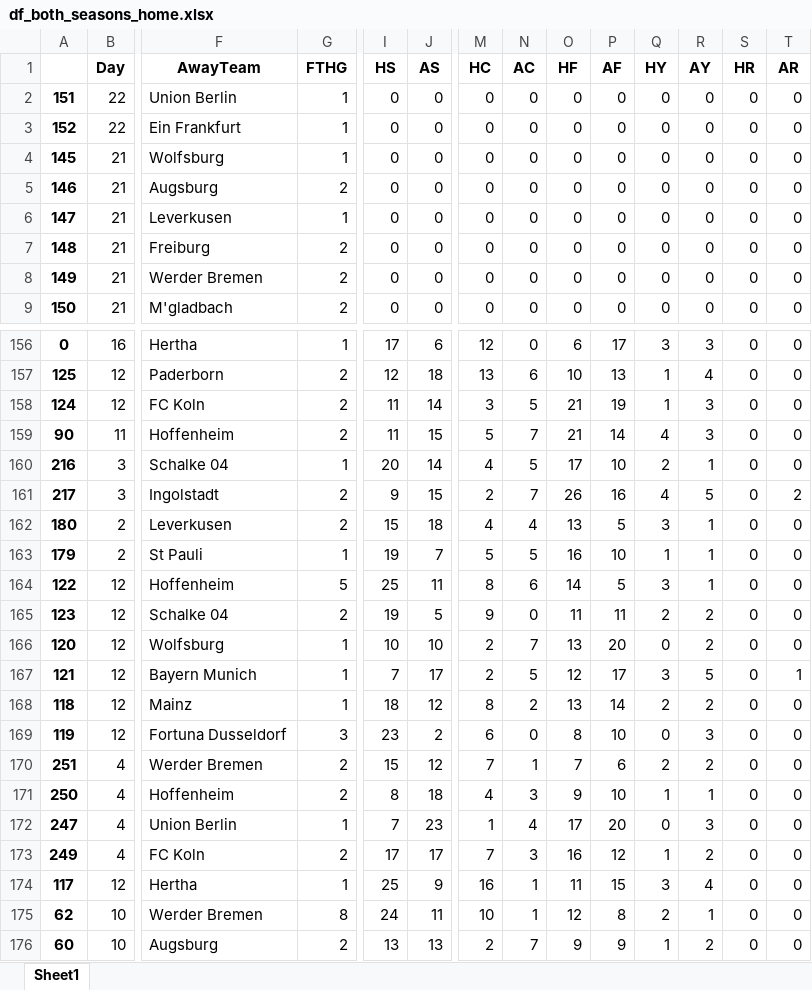
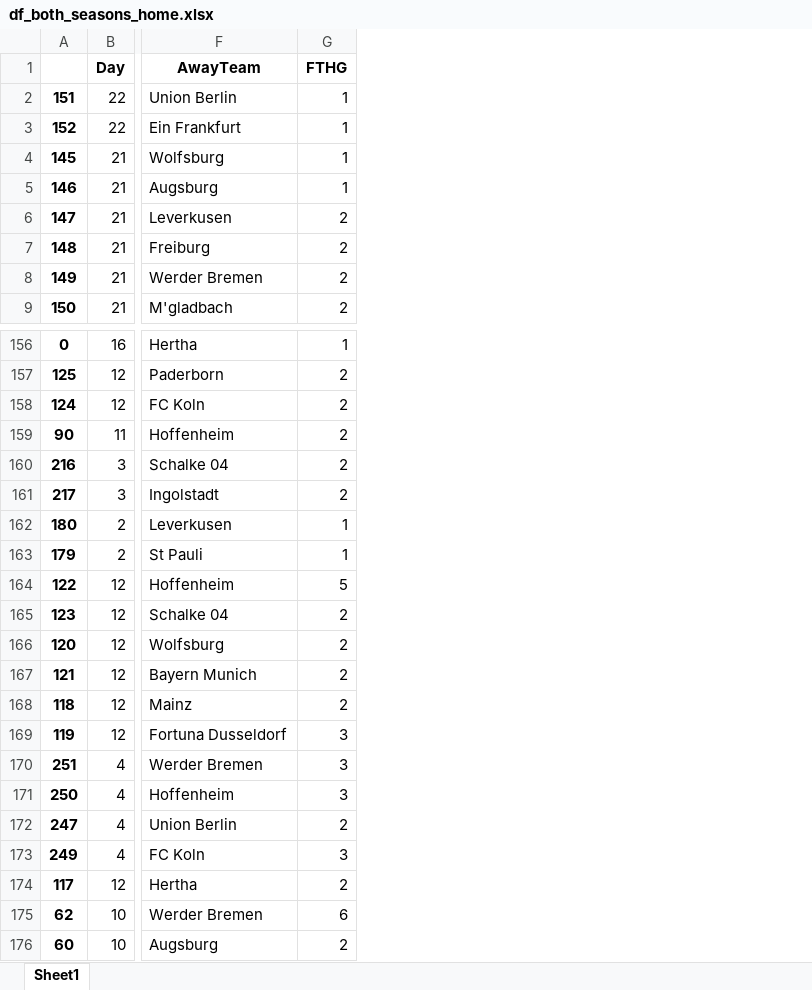
Before and after one commit to nichohelmut/bookie, an Excel workbook: df_both_seasons_home.xlsx, sheet Sheet1, drawn as a sheet; only a part is shown, gaps mark what is left out; values as stored, in another font and other column widths than the file's, no borders; the diff covers the shown part only; the diff names each change by its address in the sheet, - before the commit and + after, or states it on an @@ line.

```diff
--- a/df_both_seasons_home.xlsx (sheet Sheet1)
+++ b/df_both_seasons_home.xlsx (sheet Sheet1)
-column I (HS), rows 2-9: all 0; rows 156-176: 17 | 12 | 11 | 11 | 20 | 9 | 15 | 19 | 25 | 19 | 10 | 7 | 18 | 23 | 15 | 8 | 7 | 17 | 25 | 24 | 13
-column J (AS), rows 2-9: all 0; rows 156-176: 6 | 18 | 14 | 15 | 14 | 15 | 18 | 7 | 11 | 5 | 10 | 17 | 12 | 2 | 12 | 18 | 23 | 17 | 9 | 11 | 13
-column M (HC), rows 2-9: all 0; rows 156-176: 12 | 13 | 3 | 5 | 4 | 2 | 4 | 5 | 8 | 9 | 2 | 2 | 8 | 6 | 7 | 4 | 1 | 7 | 16 | 10 | 2
-column N (AC), rows 2-9: all 0; rows 156-176: 0 | 6 | 5 | 7 | 5 | 7 | 4 | 5 | 6 | 0 | 7 | 5 | 2 | 0 | 1 | 3 | 4 | 3 | 1 | 1 | 7
-column O (HF), rows 2-9: all 0; rows 156-176: 6 | 10 | 21 | 21 | 17 | 26 | 13 | 16 | 14 | 11 | 13 | 12 | 13 | 8 | 7 | 9 | 17 | 16 | 11 | 12 | 9
-column P (AF), rows 2-9: all 0; rows 156-176: 17 | 13 | 19 | 14 | 10 | 16 | 5 | 10 | 5 | 11 | 20 | 17 | 14 | 10 | 6 | 10 | 20 | 12 | 15 | 8 | 9
-column Q (HY), rows 2-9: all 0; rows 156-176: 3 | 1 | 1 | 4 | 2 | 4 | 3 | 1 | 3 | 2 | 0 | 3 | 2 | 0 | 2 | 1 | 0 | 1 | 3 | 2 | 1
-column R (AY), rows 2-9: all 0; rows 156-176: 3 | 4 | 3 | 3 | 1 | 5 | 1 | 1 | 1 | 2 | 2 | 5 | 2 | 3 | 2 | 1 | 3 | 2 | 4 | 1 | 2
-column S (HR), rows 2-9: all 0; rows 156-176: all 0
-column T (AR), rows 2-9: all 0; rows 156-176: 0 | 0 | 0 | 0 | 0 | 2 | 0 | 0 | 0 | 0 | 0 | 1 | 0 | 0 | 0 | 0 | 0 | 0 | 0 | 0 | 0
-G5 (FTHG): 2
+G5 (FTHG): 1
-G6 (FTHG): 1
+G6 (FTHG): 2
-G160 (FTHG): 1
+G160 (FTHG): 2
-G162 (FTHG): 2
+G162 (FTHG): 1
-G166:G168 (FTHG): 1
+G166:G168 (FTHG): 2
-G170:G171 (FTHG): 2
+G170:G171 (FTHG): 3
-G172 (FTHG): 1
+G172 (FTHG): 2
-G173 (FTHG): 2
+G173 (FTHG): 3
-G174 (FTHG): 1
+G174 (FTHG): 2
-G175 (FTHG): 8
+G175 (FTHG): 6
```
Also changed, not shown: 160 edited cells elsewhere in this sheet, both.xlsx, df_both_seasons_away.xlsx, 23 other files.
